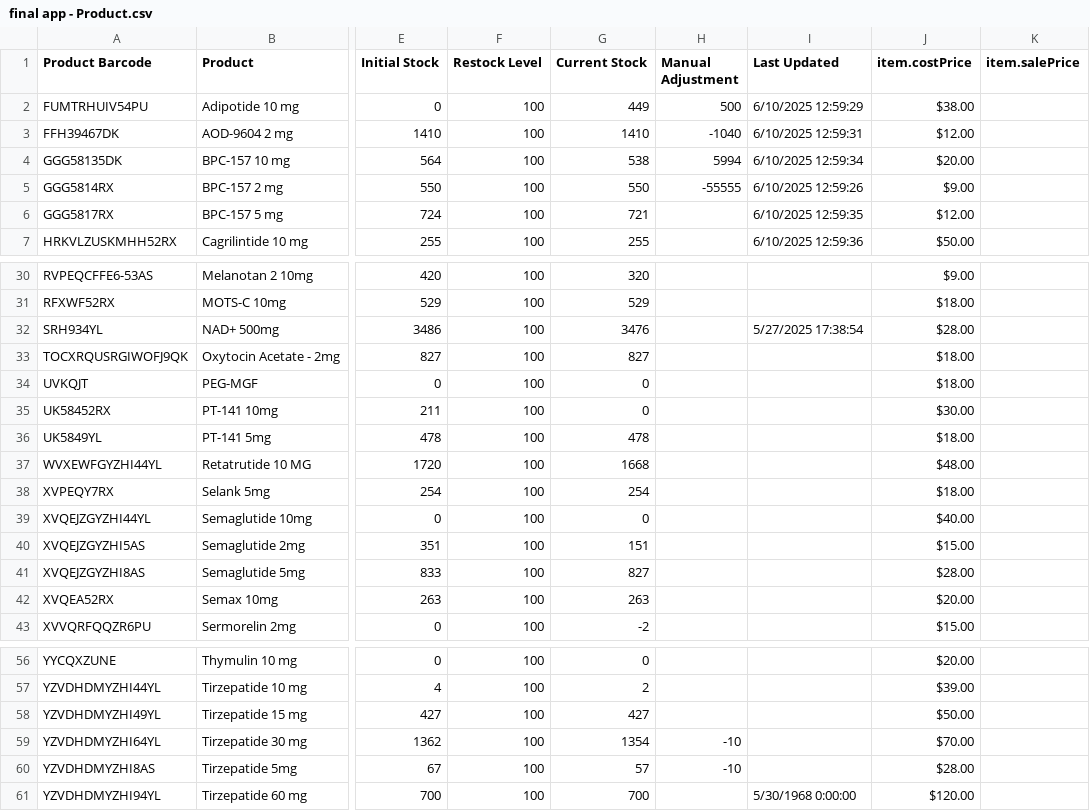
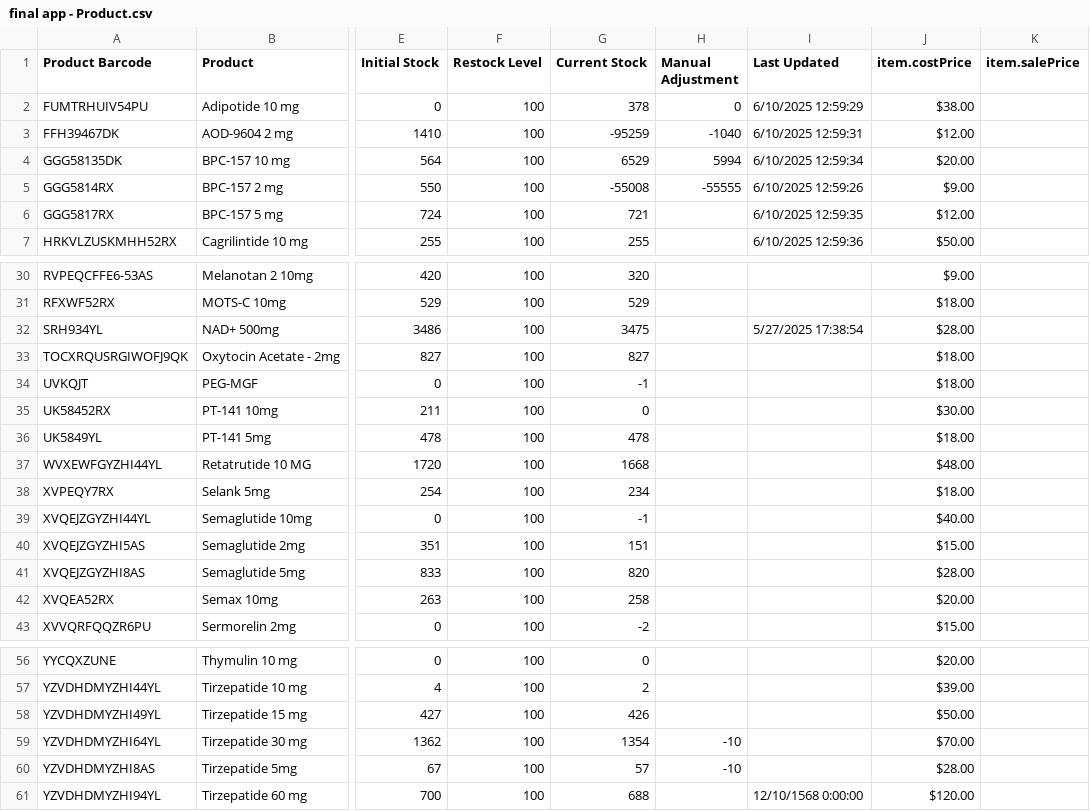
Before and after one commit to mcarrollnow/consolepro2.0, a CSV file: final app - Product.csv, drawn as a sheet; only a part is shown, gaps mark what is left out; the diff covers the shown part only; the diff names each change by its address in the sheet, - before the commit and + after, or states it on an @@ line.

```diff
--- a/final app - Product.csv
+++ b/final app - Product.csv
-G2 (Current Stock): 449
+G2 (Current Stock): 378
-H2 (Manual Adjustment): 500
+H2 (Manual Adjustment): 0
-G3 (Current Stock): 1410
+G3 (Current Stock): -95259
-G4 (Current Stock): 538
+G4 (Current Stock): 6529
-G5 (Current Stock): 550
+G5 (Current Stock): -55008
-G32 (Current Stock): 3476
+G32 (Current Stock): 3475
-G34 (Current Stock): 0
+G34 (Current Stock): -1
-G38 (Current Stock): 254
+G38 (Current Stock): 234
-G39 (Current Stock): 0
+G39 (Current Stock): -1
-G41 (Current Stock): 827
+G41 (Current Stock): 820
-G42 (Current Stock): 263
+G42 (Current Stock): 258
-G58 (Current Stock): 427
+G58 (Current Stock): 426
-G61 (Current Stock): 700
+G61 (Current Stock): 688
-I61 (Last Updated): 5/30/1968 0:00:00
+I61 (Last Updated): 12/10/1568 0:00:00
```
Also changed, not shown: 1 edited cell elsewhere in this file.
